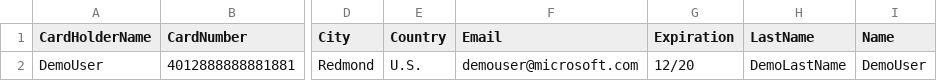
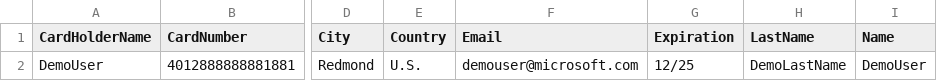
Before and after one commit to MicrosoftDocs/mslearn-aspnet-core, a CSV file: modules/microservices-aspnet-core/src/src/Services/Identity/Identity.API/Setup/Users.csv, drawn as a sheet; only a part is shown, gaps mark what is left out; the diff names each change by its address in the sheet, - before the commit and + after, or states it on an @@ line.

Commit message:
Updated CreditCardExpiration date

```diff
--- a/modules/microservices-aspnet-core/src/src/Services/Identity/Identity.API/Setup/Users.csv
+++ b/modules/microservices-aspnet-core/src/src/Services/Identity/Identity.API/Setup/Users.csv
-G2 (Expiration): 12/20
+G2 (Expiration): 12/25
```
Also changed, not shown: 1 other file.
